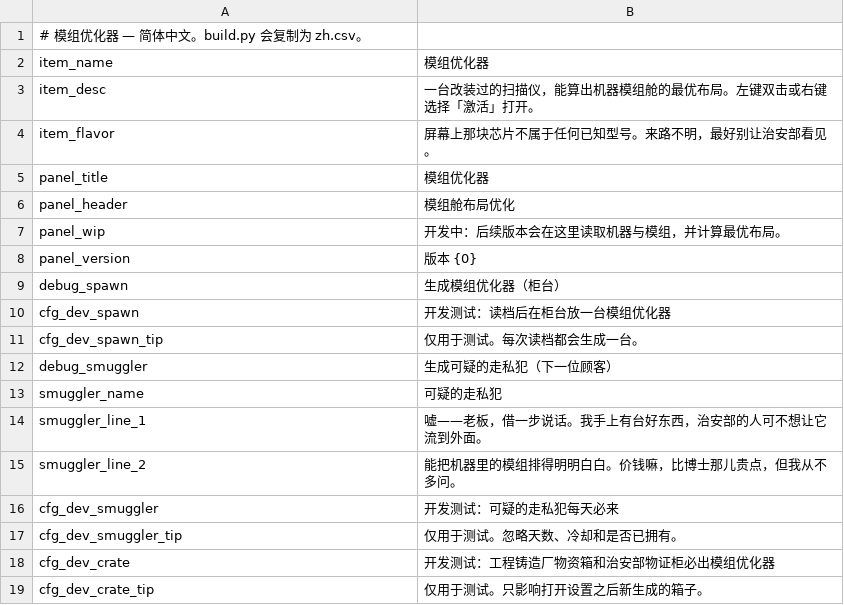
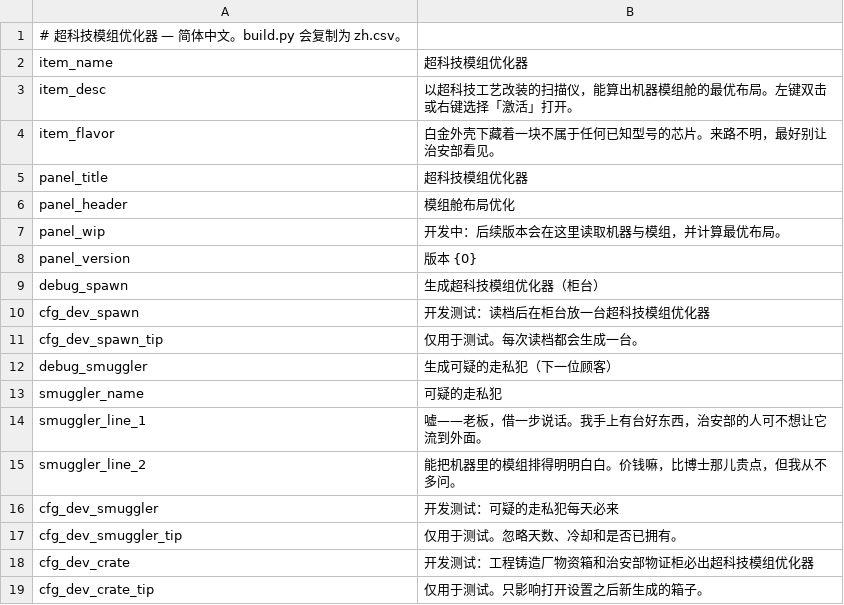
Before and after one commit to Ghostflamez/ModePuzzle_SteamMod, a CSV file: Localization/zh-Hans.csv, drawn as a sheet.

```diff
--- a/Localization/zh-Hans.csv
+++ b/Localization/zh-Hans.csv
@@ -1,6 +1,6 @@
-# 模组优化器 — 简体中文。build.py 会复制为 zh.csv。
-item_name,模组优化器
-item_desc,"一台改装过的扫描仪，能算出机器模组舱的最优布局。左键双击或右键选择「激活」打开。"
-item_flavor,"屏幕上那块芯片不属于任何已知型号。来路不明，最好别让治安部看见。"
-panel_title,模组优化器
+# 超科技模组优化器 — 简体中文。build.py 会复制为 zh.csv。
+item_name,超科技模组优化器
+item_desc,"以超科技工艺改装的扫描仪，能算出机器模组舱的最优布局。左键双击或右键选择「激活」打开。"
+item_flavor,"白金外壳下藏着一块不属于任何已知型号的芯片。来路不明，最好别让治安部看见。"
+panel_title,超科技模组优化器
 panel_header,模组舱布局优化
@@ -8,4 +8,4 @@ panel_wip,"开发中：后续版本会在这里读取机器与模组，并计算
 panel_version,版本 {0}
-debug_spawn,生成模组优化器（柜台）
-cfg_dev_spawn,开发测试：读档后在柜台放一台模组优化器
+debug_spawn,生成超科技模组优化器（柜台）
+cfg_dev_spawn,开发测试：读档后在柜台放一台超科技模组优化器
 cfg_dev_spawn_tip,仅用于测试。每次读档都会生成一台。
@@ -17,3 +17,3 @@ cfg_dev_smuggler,开发测试：可疑的走私犯每天必来
 cfg_dev_smuggler_tip,仅用于测试。忽略天数、冷却和是否已拥有。
-cfg_dev_crate,开发测试：工程铸造厂物资箱和治安部物证柜必出模组优化器
+cfg_dev_crate,开发测试：工程铸造厂物资箱和治安部物证柜必出超科技模组优化器
 cfg_dev_crate_tip,仅用于测试。只影响打开设置之后新生成的箱子。
```
Also changed, not shown: Localization/en.csv, 10 other files.
